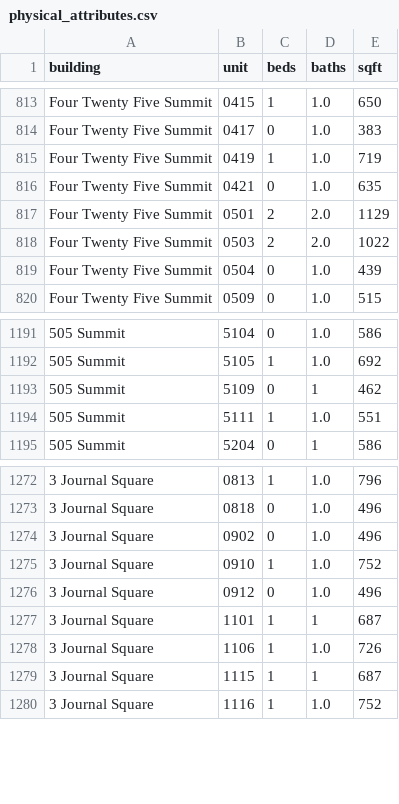
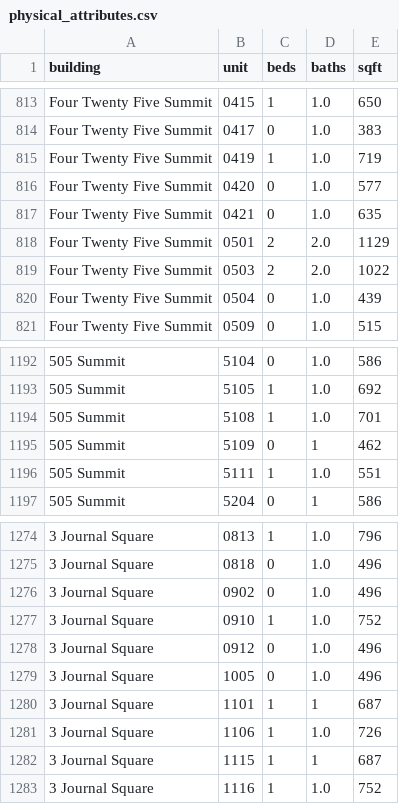
Before and after one commit to akski87/market-monitor, a CSV file: markets/journal-square/data/exports/physical_attributes.csv, drawn as a sheet; only a part is shown, gaps mark what is left out; the diff names each change by its address in the sheet, - before the commit and + after, or states it on an @@ line.

```diff
--- a/markets/journal-square/data/exports/physical_attributes.csv
+++ b/markets/journal-square/data/exports/physical_attributes.csv
+row 816: Four Twenty Five Summit | 0420 | 0 | 1.0 | 577
+row 1194: 505 Summit | 5108 | 1 | 1.0 | 701
+row 1279: 3 Journal Square | 1005 | 0 | 1.0 | 496
```
Also changed, not shown: markets/journal-square/data/exports/timeseries.csv, markets/journal-square/data/exports/units_12mo.csv, 26 other files.
